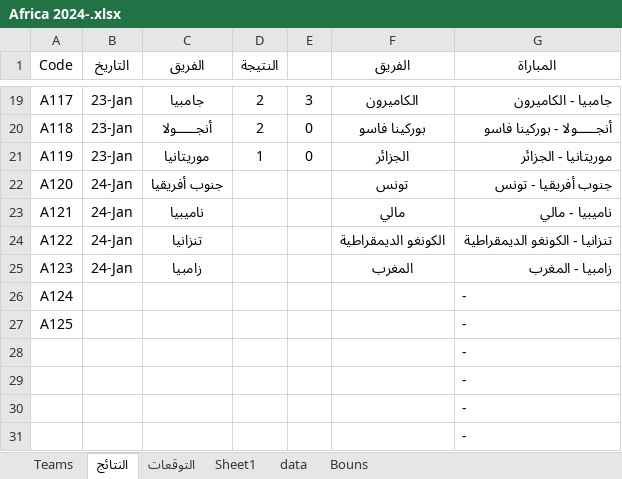
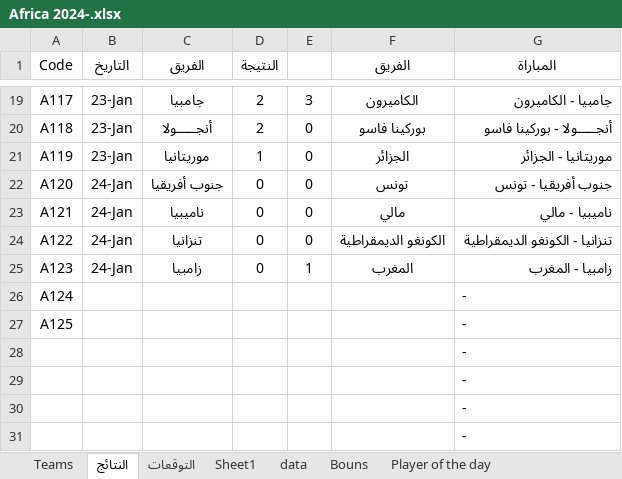
Before and after one commit to Ahmed0Hassan0/competition, an Excel workbook: Datasets/Africa 2024-.xlsx, sheet النتائج, drawn as a sheet; only a part is shown, gaps mark what is left out; values as stored, in another font and other column widths than the file's, no borders; the diff names each change by its address in the sheet, - before the commit and + after, or states it on an @@ line.

```diff
--- a/Datasets/Africa 2024-.xlsx (sheet النتائج)
+++ b/Datasets/Africa 2024-.xlsx (sheet النتائج)
+sheet tab: Player of the day
-D22:D25 (النتيجة): (empty)
+D22:D25 (النتيجة): 0
-E22:E24: (empty)
+E22:E24: 0
-E25: (empty)
+E25: 1
```
Also changed, not shown: sheet التوقعات, sheet data, sheet Sheet1, formulas that keep their value, hidden cells.
